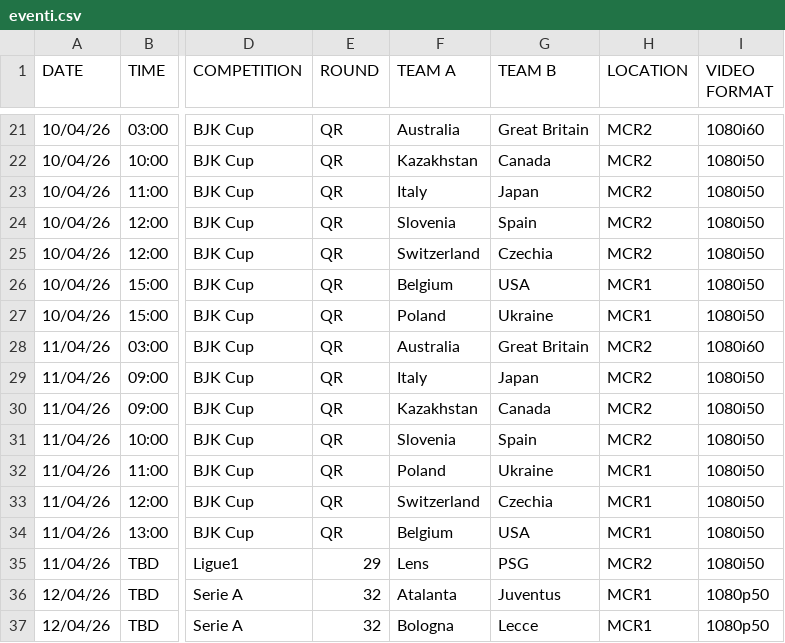
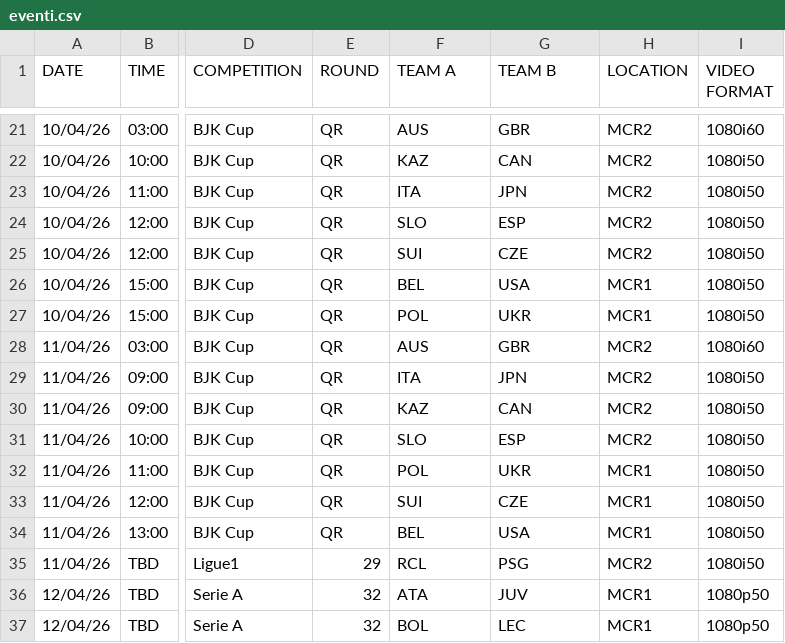
Before and after one commit to fulvioferrara1984-hub/TGISport_Dashboard, a CSV file: eventi.csv, drawn as a sheet; only a part is shown, gaps mark what is left out; the diff covers the shown part only; the diff names each change by its address in the sheet, - before the commit and + after, or states it on an @@ line.

```diff
--- a/eventi.csv
+++ b/eventi.csv
-F21 (TEAM A): Australia
+F21 (TEAM A): AUS
-G21 (TEAM B): Great Britain
+G21 (TEAM B): GBR
-F22 (TEAM A): Kazakhstan
+F22 (TEAM A): KAZ
-G22 (TEAM B): Canada
+G22 (TEAM B): CAN
-F23 (TEAM A): Italy
+F23 (TEAM A): ITA
-G23 (TEAM B): Japan
+G23 (TEAM B): JPN
-F24 (TEAM A): Slovenia
+F24 (TEAM A): SLO
-G24 (TEAM B): Spain
+G24 (TEAM B): ESP
-F25 (TEAM A): Switzerland
+F25 (TEAM A): SUI
-G25 (TEAM B): Czechia
+G25 (TEAM B): CZE
-F26 (TEAM A): Belgium
+F26 (TEAM A): BEL
-F27 (TEAM A): Poland
+F27 (TEAM A): POL
-G27 (TEAM B): Ukraine
+G27 (TEAM B): UKR
-F28 (TEAM A): Australia
+F28 (TEAM A): AUS
-G28 (TEAM B): Great Britain
+G28 (TEAM B): GBR
-F29 (TEAM A): Italy
+F29 (TEAM A): ITA
-G29 (TEAM B): Japan
+G29 (TEAM B): JPN
-F30 (TEAM A): Kazakhstan
+F30 (TEAM A): KAZ
-G30 (TEAM B): Canada
+G30 (TEAM B): CAN
-F31 (TEAM A): Slovenia
+F31 (TEAM A): SLO
-G31 (TEAM B): Spain
+G31 (TEAM B): ESP
-F32 (TEAM A): Poland
+F32 (TEAM A): POL
-G32 (TEAM B): Ukraine
+G32 (TEAM B): UKR
-F33 (TEAM A): Switzerland
+F33 (TEAM A): SUI
-G33 (TEAM B): Czechia
+G33 (TEAM B): CZE
-F34 (TEAM A): Belgium
+F34 (TEAM A): BEL
-F35 (TEAM A): Lens
+F35 (TEAM A): RCL
-F36 (TEAM A): Atalanta
+F36 (TEAM A): ATA
-G36 (TEAM B): Juventus
+G36 (TEAM B): JUV
-F37 (TEAM A): Bologna
+F37 (TEAM A): BOL
-G37 (TEAM B): Lecce
+G37 (TEAM B): LEC
```
Also changed, not shown: 41 edited cells elsewhere in this file.
